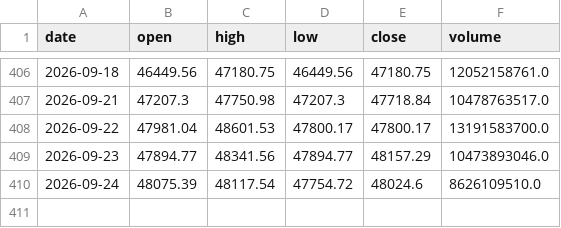
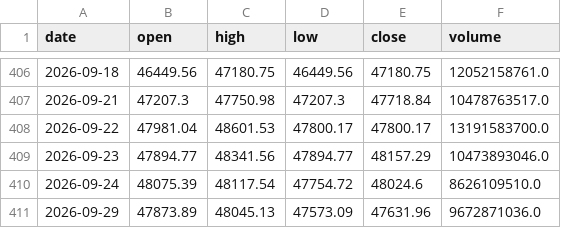
Before and after one commit to yang214639/tw-stock-daily, a CSV file: data/price_TAIEX.csv, drawn as a sheet; only a part is shown, gaps mark what is left out; the diff names each change by its address in the sheet, - before the commit and + after, or states it on an @@ line.

Commit message:
data: 2026-09-29 23:58 UTC 盤勢資料更新

```diff
--- a/data/price_TAIEX.csv
+++ b/data/price_TAIEX.csv
+row 411: 2026-09-29 | 47873.89 | 48045.13 | 47573.09 | 47631.96 | 9672871036.0
```
Also changed, not shown: data/price_0050.csv, data/price_2308.csv, 35 other files.
